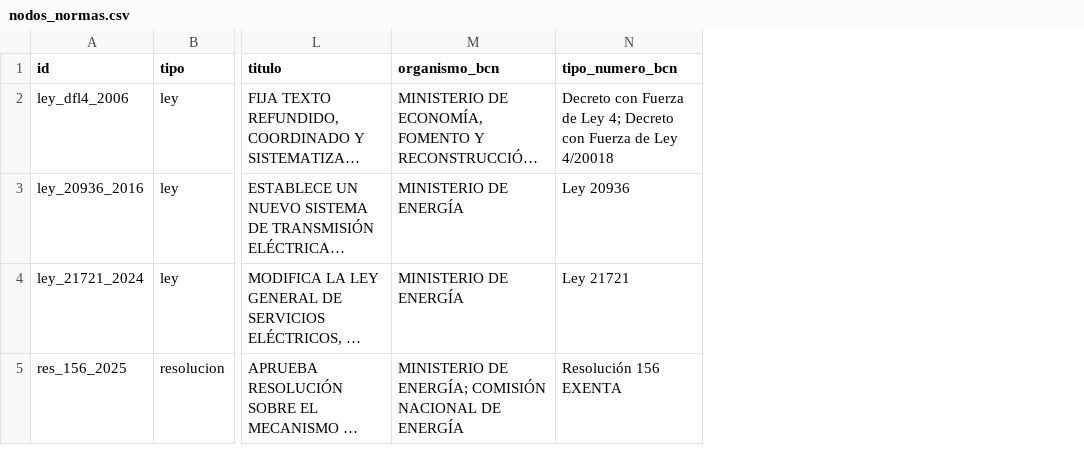
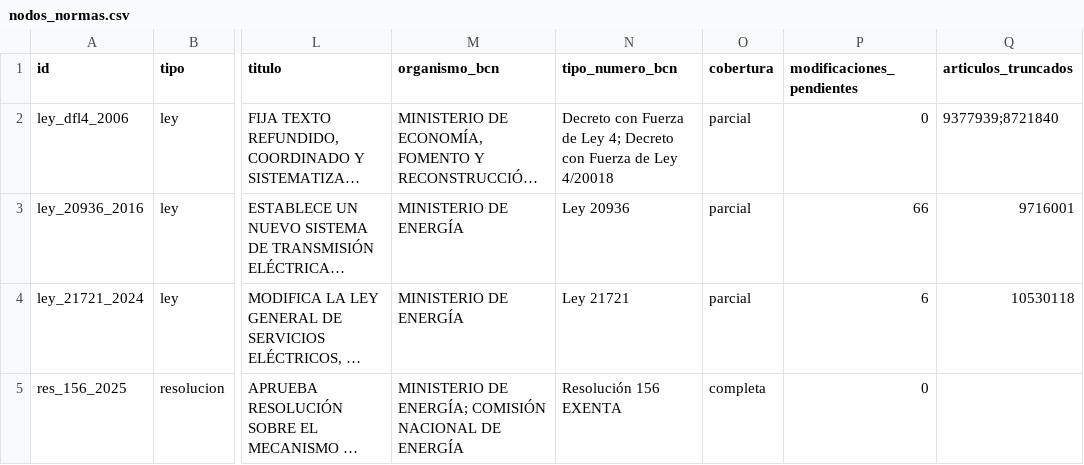
Before and after one commit to Pinzun/grafo-regulatorio, a CSV file: ontologia/nodos_normas.csv, drawn as a sheet; only a part is shown, gaps mark what is left out; long unchanged cells end in …; the diff names each change by its address in the sheet, - before the commit and + after, or states it on an @@ line.

```diff
--- a/ontologia/nodos_normas.csv
+++ b/ontologia/nodos_normas.csv
+column O (cobertura), rows 2-5: parcial | parcial | parcial | completa
+column P (modificaciones_pendientes), rows 2-5: 0 | 66 | 6 | 0
+column Q (articulos_truncados), rows 2-4: 9377939;8721840 | 9716001 | 10530118
```
